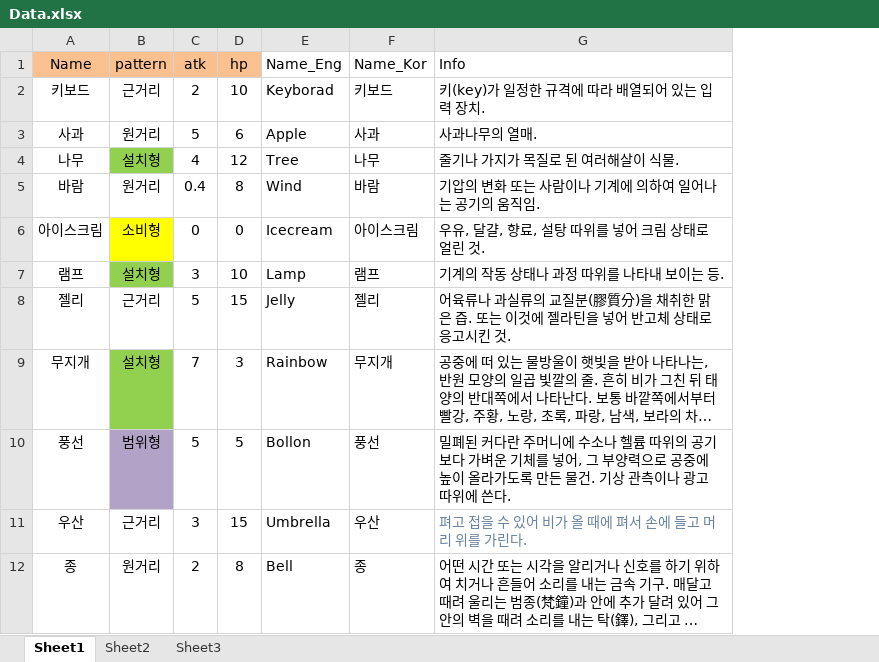
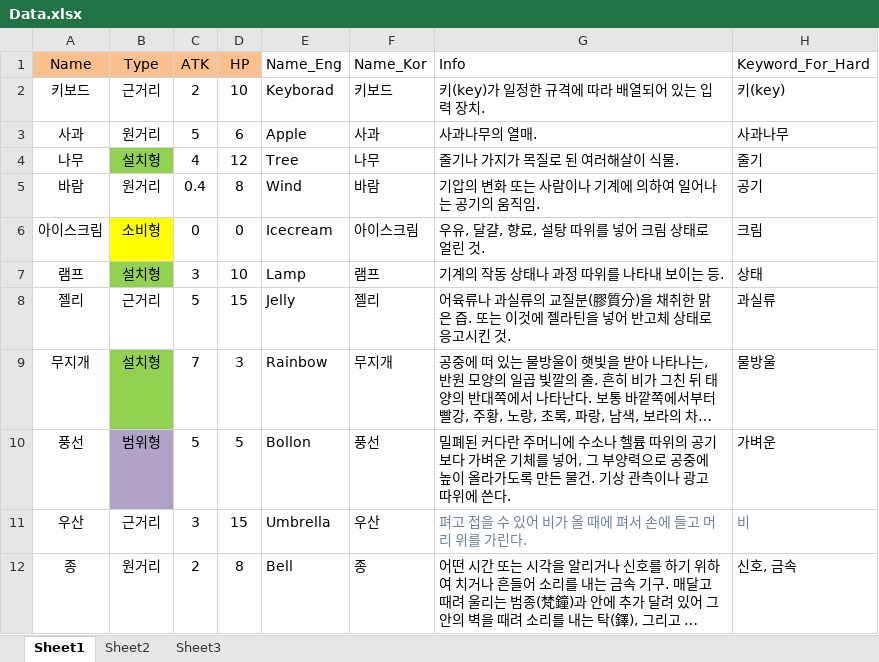
Before and after one commit to sirsirno/STAC2021_taehyen, an Excel workbook: Assets/ExcelData/Excel/Data.xlsx, sheet Sheet1, drawn as a sheet; long unchanged cells end in …; values as stored, in another font and other column widths than the file's, no borders; conditional formats not drawn; the diff names each change by its address in the sheet, - before the commit and + after, or states it on an @@ line.

```diff
--- a/Assets/ExcelData/Excel/Data.xlsx (sheet Sheet1)
+++ b/Assets/ExcelData/Excel/Data.xlsx (sheet Sheet1)
+column H (Keyword_For_Hard), rows 2-12: 키(key) | 사과나무 | 줄기 | 공기 | 크림 | 상태 | 과실류 | 물방울 | 가벼운 | 비 | 신호, 금속
-B1: pattern
+B1: Type
-C1: atk
+C1: ATK
-D1: hp
+D1: HP
```
Also changed, not shown: 8 other files.
